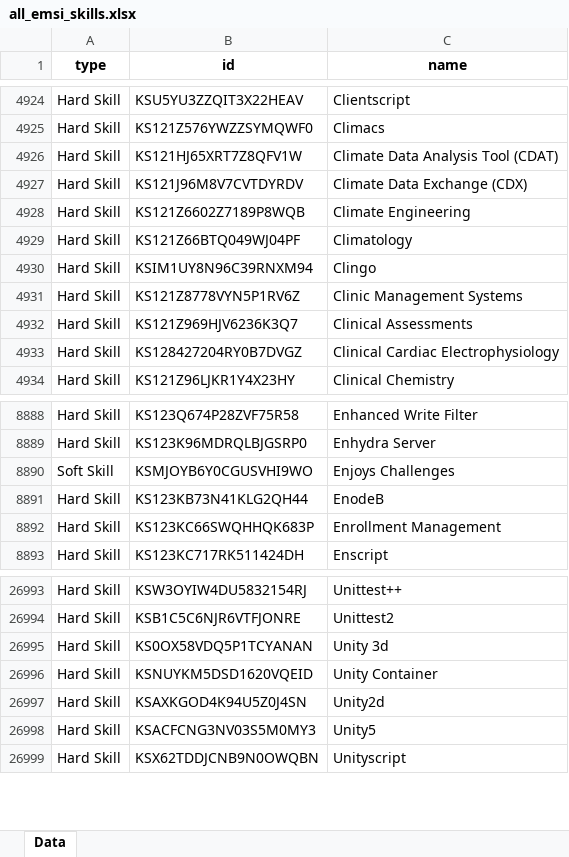
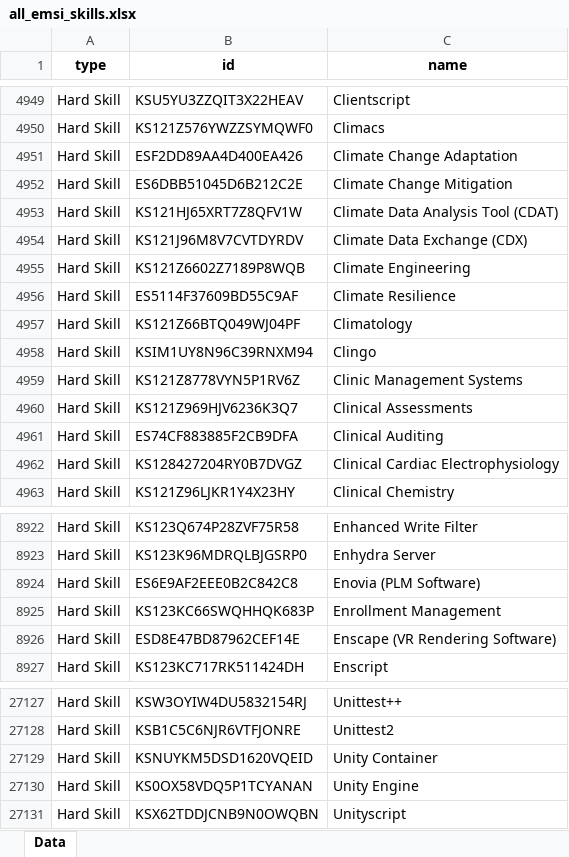
Before and after one commit to calebjcourtney/emsi_open_skills, an Excel workbook: all_emsi_skills.xlsx, sheet Data, drawn as a sheet; only a part is shown, gaps mark what is left out; values as stored, in another font and other column widths than the file's, no borders; removed rows and columns are numbered as before the commit, all else as after; the diff covers the shown part only; the diff names each change by its address in the sheet, - before the commit and + after, or states it on an @@ line.

```diff
--- a/all_emsi_skills.xlsx (sheet Data)
+++ b/all_emsi_skills.xlsx (sheet Data)
+row 4951: Hard Skill | ESF2DD89AA4D400EA426 | Climate Change Adaptation
+row 4952: Hard Skill | ES6DBB51045D6B212C2E | Climate Change Mitigation
+row 4956: Hard Skill | ES5114F37609BD55C9AF | Climate Resilience
+row 4961: Hard Skill | ES74CF883885F2CB9DFA | Clinical Auditing
-row 8890: Soft Skill | KSMJOYB6Y0CGUSVHI9WO | Enjoys Challenges
-row 8891: Hard Skill | KS123KB73N41KLG2QH44 | EnodeB
+row 8924: Hard Skill | ES6E9AF2EEE0B2C842C8 | Enovia (PLM Software)
+row 8926: Hard Skill | ESD8E47BD87962CEF14E | Enscape (VR Rendering Software)
-row 26995: Hard Skill | KS0OX58VDQ5P1TCYANAN | Unity 3d
-row 26997: Hard Skill | KSAXKGOD4K94U5Z0J4SN | Unity2d
-row 26998: Hard Skill | KSACFCNG3NV03S5M0MY3 | Unity5
+row 27130: Hard Skill | KS0OX58VDQ5P1TCYANAN | Unity Engine
```
Also changed, not shown: 326 added rows, 185 removed rows and 61 edited cells elsewhere in this sheet.
